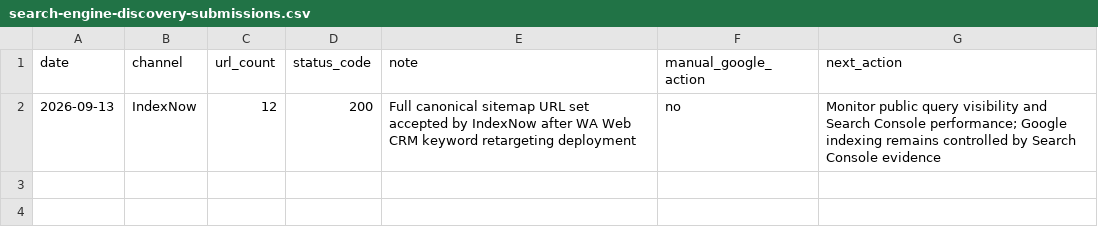
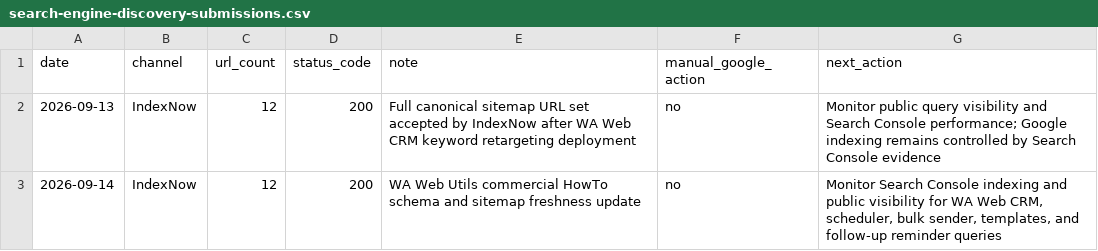
Before and after one commit to complanboy2/wawebplus-website, a CSV file: seo/search-engine-discovery-submissions.csv, drawn as a sheet.

Commit message:
Record WA Web Utils discovery refresh

```diff
--- a/seo/search-engine-discovery-submissions.csv
+++ b/seo/search-engine-discovery-submissions.csv
@@ -2 +2,2 @@ date,channel,url_count,status_code,note,manual_google_action,next_action
 2026-09-13,IndexNow,12,200,Full canonical sitemap URL set accepted by IndexNow after WA Web CRM keyword retargeting deployment,no,Monitor public query visibility and Search Console performance; Google indexing remains controlled by Search Console evidence
+2026-09-14,IndexNow,12,200,WA Web Utils commercial HowTo schema and sitemap freshness update,no,"Monitor Search Console indexing and public visibility for WA Web CRM, scheduler, bulk sender, templates, and follow-up reminder queries"
```
Also changed, not shown: 1 other file.
